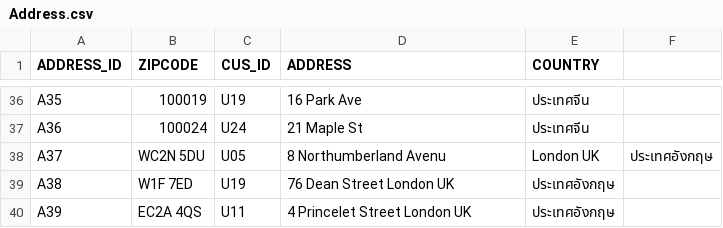
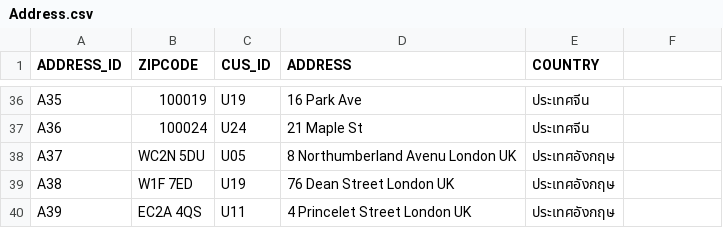
Before and after one commit to kkpanuwat/FinalDatabaseExam, a CSV file: assets/Address.csv, drawn as a sheet; only a part is shown, gaps mark what is left out; the diff names each change by its address in the sheet, - before the commit and + after, or states it on an @@ line.

Commit message:
feature:address

```diff
--- a/assets/Address.csv
+++ b/assets/Address.csv
-D38 (ADDRESS): 8 Northumberland Avenu
+D38 (ADDRESS): 8 Northumberland Avenu London UK
-E38 (COUNTRY): London UK
+E38 (COUNTRY): ประเทศอังกฤษ
-F38: ประเทศอังกฤษ
+F38: (empty)
```
